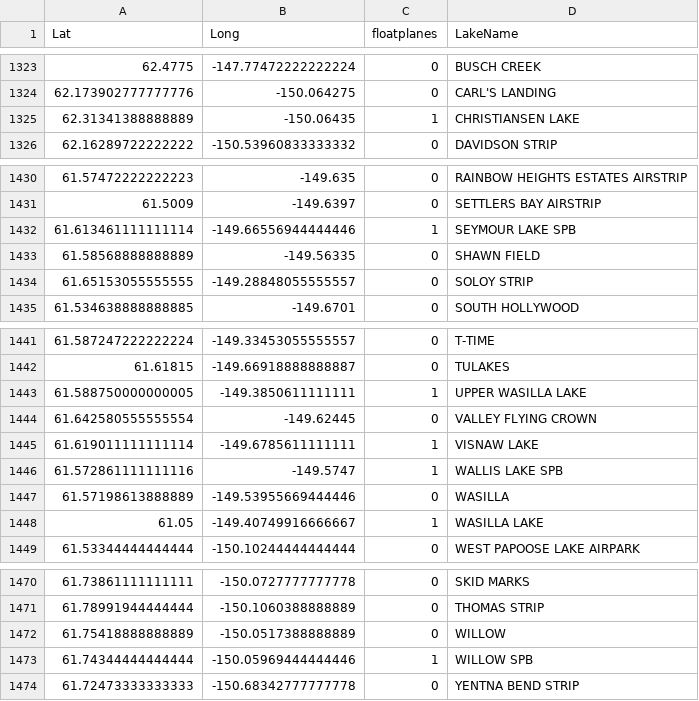
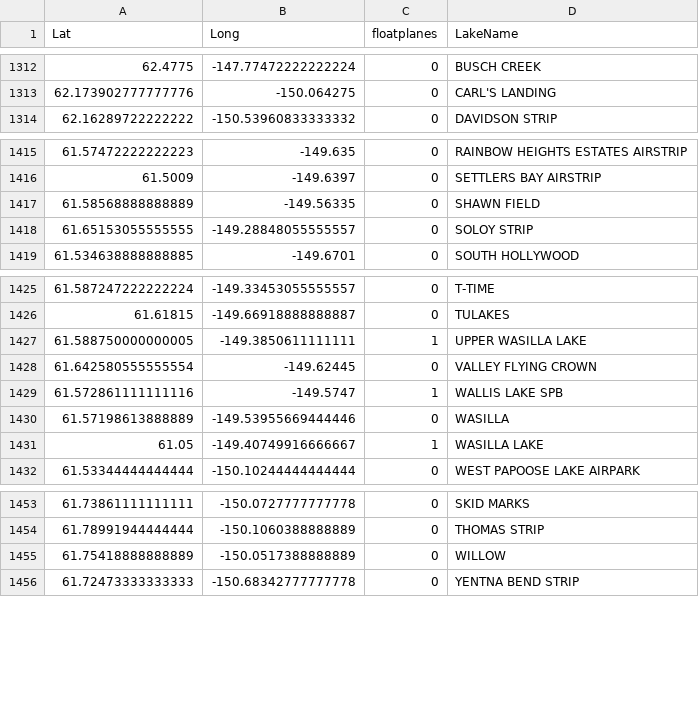
Before and after one commit to kaiverson/FloatplaneLandabilityProblem, a CSV file: flight_data/cleaned.csv, drawn as a sheet; only a part is shown, gaps mark what is left out; the diff covers the shown part only; the diff names each change by its address in the sheet, - before the commit and + after, or states it on an @@ line.

```diff
--- a/flight_data/cleaned.csv
+++ b/flight_data/cleaned.csv
-row 1325: 62.31341388888889 | -150.06435 | 1 | CHRISTIANSEN LAKE
-row 1432: 61.613461111111114 | -149.66556944444446 | 1 | SEYMOUR LAKE SPB
-row 1445: 61.619011111111114 | -149.6785611111111 | 1 | VISNAW LAKE
-row 1473: 61.74344444444444 | -150.05969444444446 | 1 | WILLOW SPB
```
Also changed, not shown: 14 removed rows elsewhere in this file.
